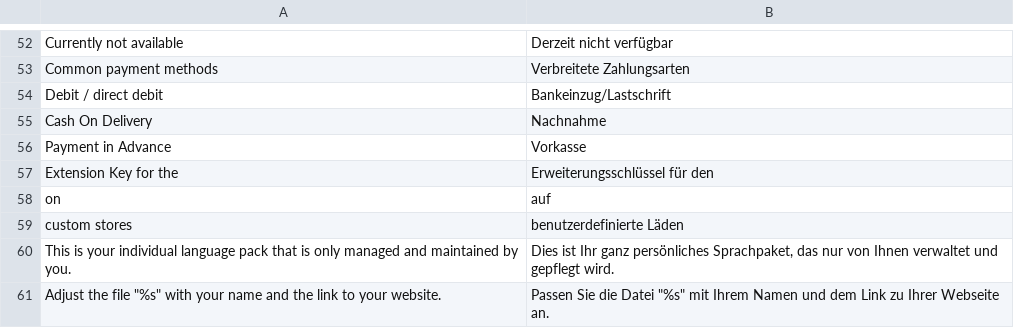
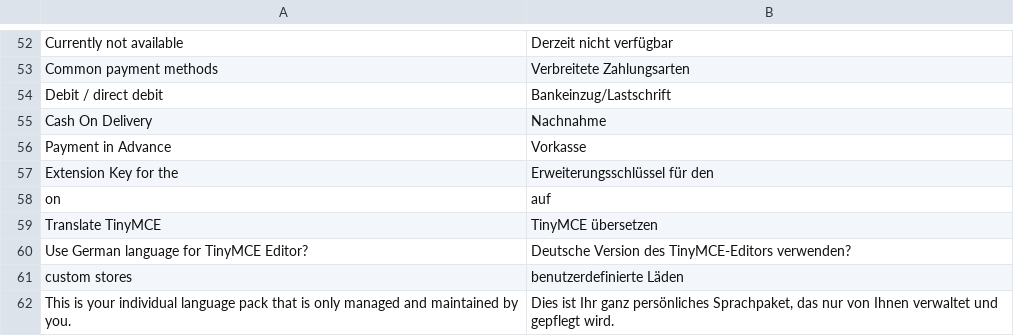
Before and after one commit to MaWoScha/German_LocalePack_de_DE, a CSV file: app/locale/de_DE/German_LocaleDe.csv, drawn as a sheet; only a part is shown, gaps mark what is left out; the shorter side is filled out with more unchanged rows; the diff names each change by its address in the sheet, - before the commit and + after, or states it on an @@ line.

```diff
--- a/app/locale/de_DE/German_LocaleDe.csv
+++ b/app/locale/de_DE/German_LocaleDe.csv
+row 59: Translate TinyMCE | TinyMCE übersetzen
+row 60: Use German language for TinyMCE Editor? | Deutsche Version des TinyMCE-Editors verwenden?
```
Also changed, not shown: app/locale/en_US/German_LocaleDe.csv, app/locale/es_ES/German_LocaleDe.csv, 26 other files.
